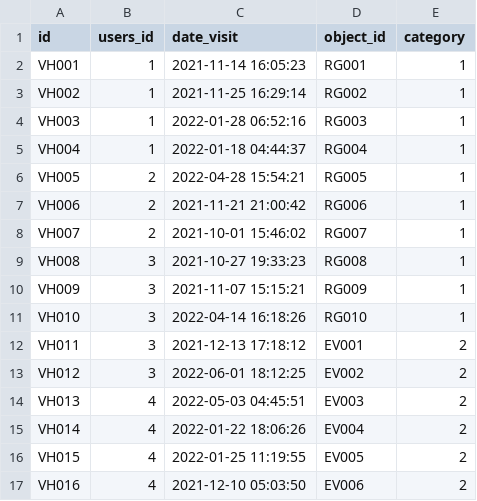
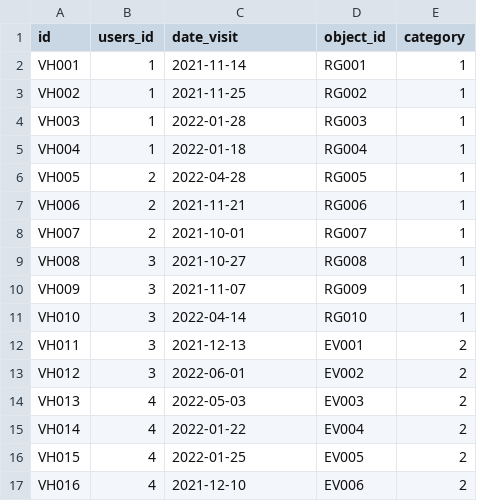
Before and after one commit to j03hanafi/desa-wisata-sumpu, a CSV file: writable/seeds/visit_history.csv, drawn as a sheet.

Commit message:
completed user functionalities

```diff
--- a/writable/seeds/visit_history.csv
+++ b/writable/seeds/visit_history.csv
@@ -1,17 +1,17 @@
 id,users_id,date_visit,object_id,category
-VH001,1,2021-11-14 16:05:23,RG001,1
-VH002,1,2021-11-25 16:29:14,RG002,1
-VH003,1,2022-01-28 06:52:16,RG003,1
-VH004,1,2022-01-18 04:44:37,RG004,1
-VH005,2,2022-04-28 15:54:21,RG005,1
-VH006,2,2021-11-21 21:00:42,RG006,1
-VH007,2,2021-10-01 15:46:02,RG007,1
-VH008,3,2021-10-27 19:33:23,RG008,1
-VH009,3,2021-11-07 15:15:21,RG009,1
-VH010,3,2022-04-14 16:18:26,RG010,1
-VH011,3,2021-12-13 17:18:12,EV001,2
-VH012,3,2022-06-01 18:12:25,EV002,2
-VH013,4,2022-05-03 04:45:51,EV003,2
-VH014,4,2022-01-22 18:06:26,EV004,2
-VH015,4,2022-01-25 11:19:55,EV005,2
-VH016,4,2021-12-10 05:03:50,EV006,2
+VH001,1,2021-11-14,RG001,1
+VH002,1,2021-11-25,RG002,1
+VH003,1,2022-01-28,RG003,1
+VH004,1,2022-01-18,RG004,1
+VH005,2,2022-04-28,RG005,1
+VH006,2,2021-11-21,RG006,1
+VH007,2,2021-10-01,RG007,1
+VH008,3,2021-10-27,RG008,1
+VH009,3,2021-11-07,RG009,1
+VH010,3,2022-04-14,RG010,1
+VH011,3,2021-12-13,EV001,2
+VH012,3,2022-06-01,EV002,2
+VH013,4,2022-05-03,EV003,2
+VH014,4,2022-01-22,EV004,2
+VH015,4,2022-01-25,EV005,2
+VH016,4,2021-12-10,EV006,2
```
Also changed, not shown: 16 other files.
